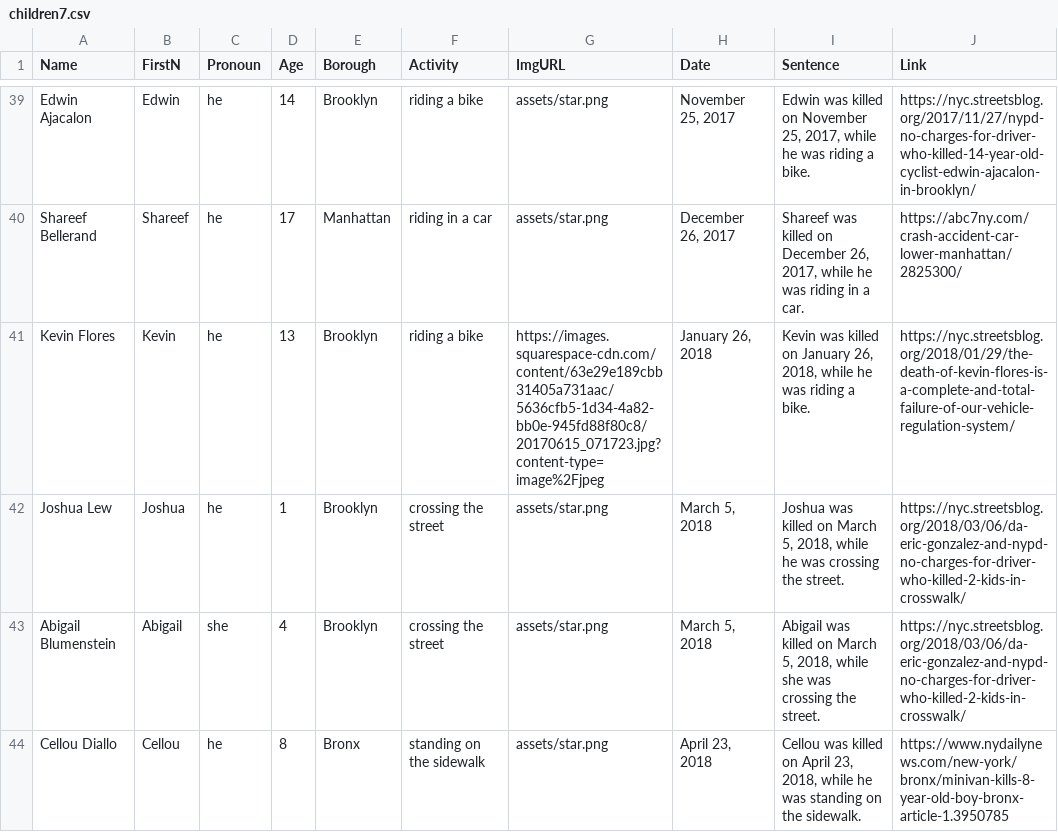
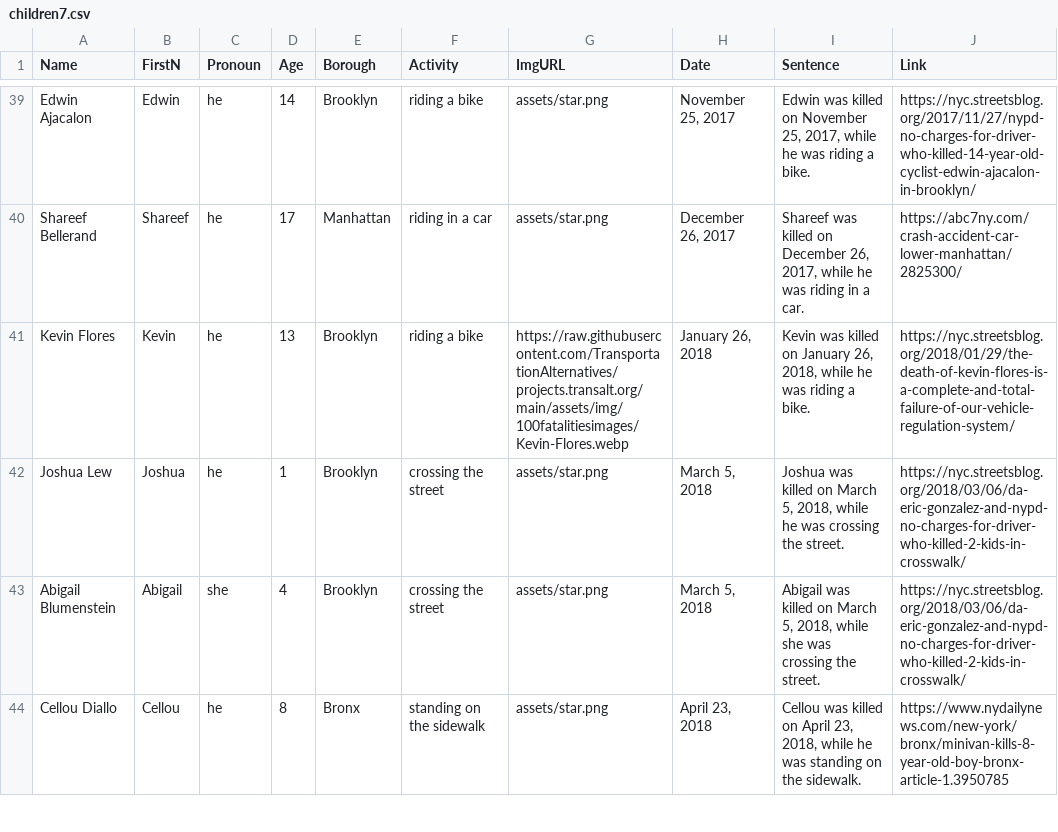
Before and after one commit to TransportationAlternatives/projects.transalt.org, a CSV file: _data/children7.csv, drawn as a sheet; only a part is shown, gaps mark what is left out; the diff covers the shown part only; the diff names each change by its address in the sheet, - before the commit and + after, or states it on an @@ line.

Commit message:
Add files via upload

```diff
--- a/_data/children7.csv
+++ b/_data/children7.csv
-G41 (ImgURL): https://images.squarespace-cdn.com/content/63e29e189cbb31405a731aac/5636cfb5-1d34-4a82-bb0e-945fd88f80c8/20170615_071723.jpg?content-type=image%2Fjpeg
+G41 (ImgURL): https://raw.githubusercontent.com/TransportationAlternatives/projects.transalt.org/main/assets/img/100fatalitiesimages/Kevin-Flores.webp
```
Also changed, not shown: 5 edited cells elsewhere in this file.
